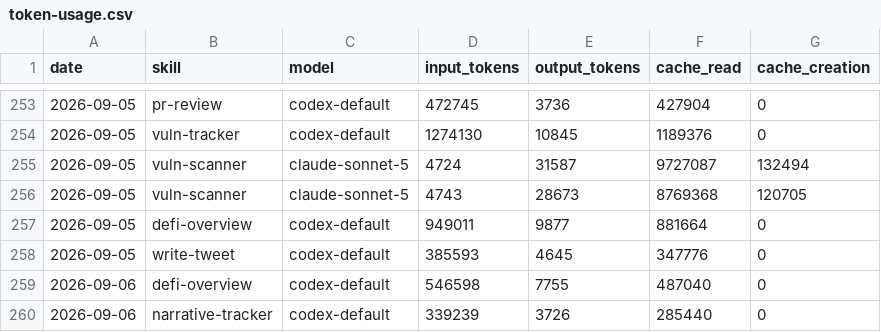
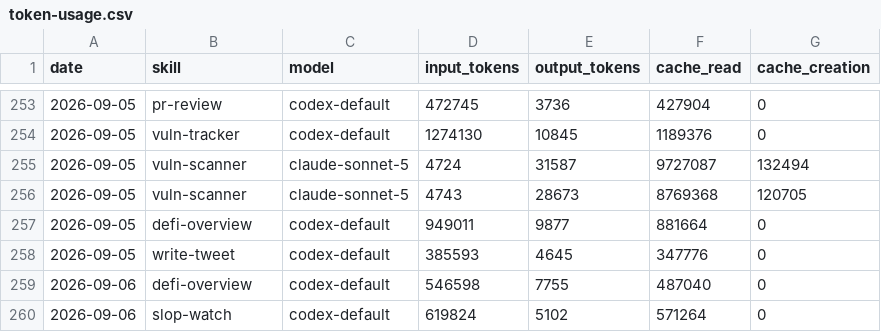
Before and after one commit to Svector-anu/svectors-lab, a CSV file: memory/token-usage.csv, drawn as a sheet; only a part is shown, gaps mark what is left out.

Commit message:
chore(slop-watch): auto-commit 2026-09-06

```diff
--- a/memory/token-usage.csv
+++ b/memory/token-usage.csv
@@ -259,2 +259,2 @@ date,skill,model,input_tokens,output_tokens,cache_read,cache_creation
 2026-09-06,defi-overview,codex-default,546598,7755,487040,0
-2026-09-06,narrative-tracker,codex-default,339239,3726,285440,0
+2026-09-06,slop-watch,codex-default,619824,5102,571264,0
```
Also changed, not shown: 4 other files.
